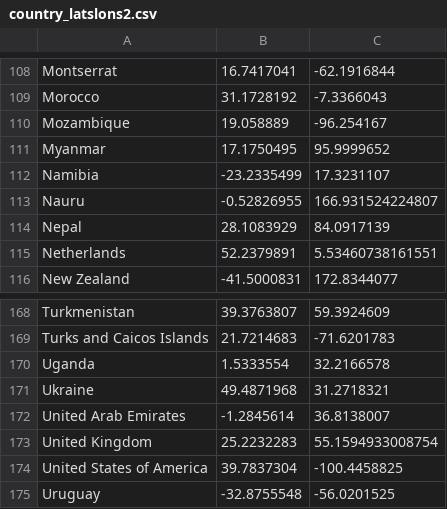
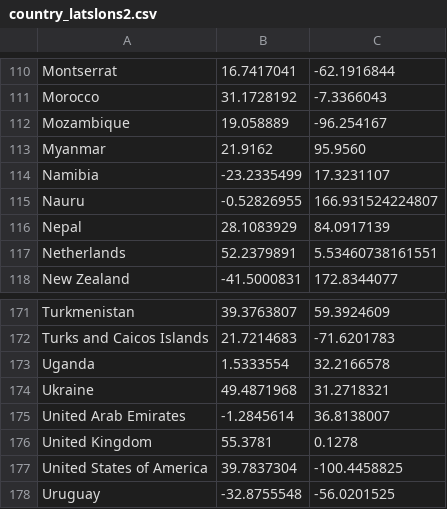
Before and after one commit to yenk/global-refugee-patterns, a CSV file: country_latslons2.csv, drawn as a sheet; only a part is shown, gaps mark what is left out; the diff covers the shown part only.

```diff
--- a/country_latslons2.csv
+++ b/country_latslons2.csv
@@ -110,3 +112,3 @@ Morocco,31.1728192,-7.3366043
 Mozambique,19.058889,-96.254167
-Myanmar,17.1750495,95.9999652
+Myanmar,21.9162,95.9560
 Namibia,-23.2335499,17.3231107
@@ -172,3 +175,3 @@ Ukraine,49.4871968,31.2718321
 United Arab Emirates,-1.2845614,36.8138007
-United Kingdom,25.2232283,55.1594933008754
+United Kingdom,55.3781,0.1278
 United States of America,39.7837304,-100.4458825
```
Also changed, not shown: 3 added rows and 6 edited cells elsewhere in this file, 1 other file.
